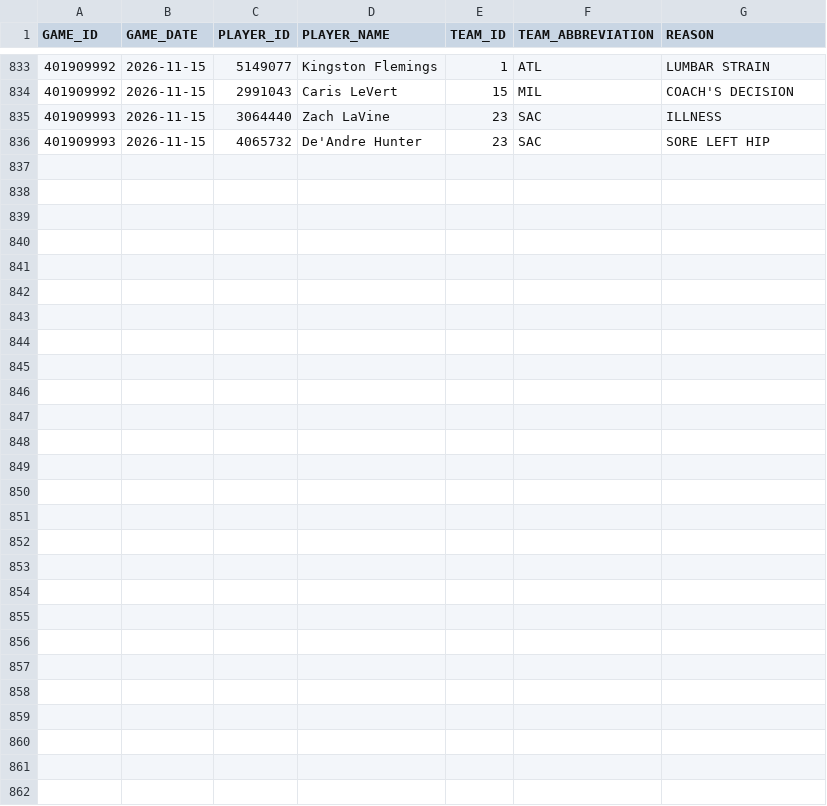
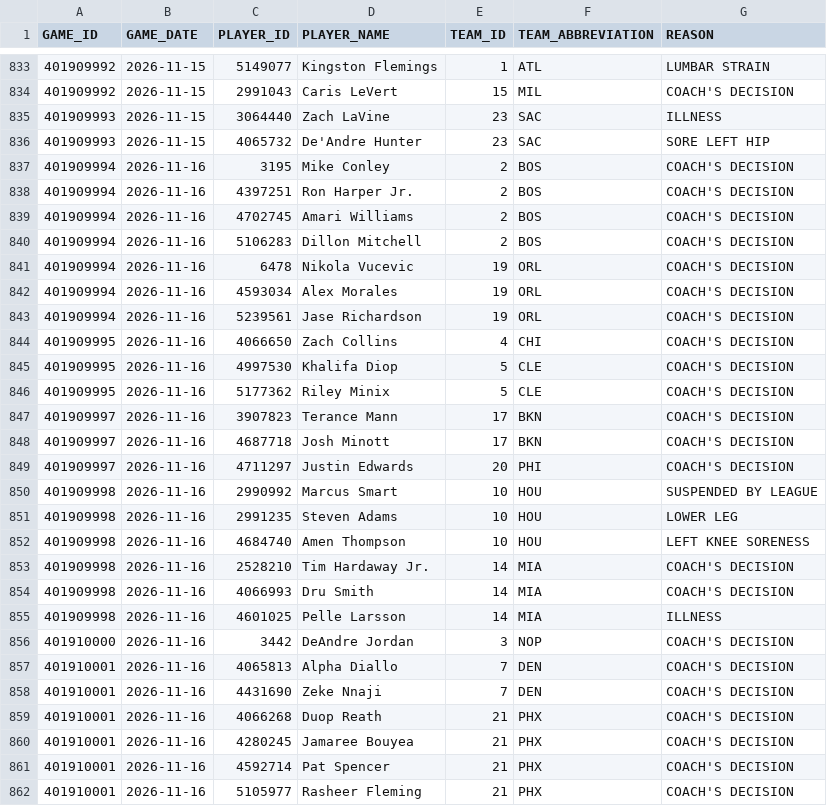
Before and after one commit to nickyamter/nba-crystal-ball, a CSV file: CSVs/ESPN_26-27_DNP.csv, drawn as a sheet; only a part is shown, gaps mark what is left out; the diff names each change by its address in the sheet, - before the commit and + after, or states it on an @@ line.

```diff
--- a/CSVs/ESPN_26-27_DNP.csv
+++ b/CSVs/ESPN_26-27_DNP.csv
+row 837: 401909994 | 2026-11-16 | 3195 | Mike Conley | 2 | BOS | COACH'S DECISION
+row 838: 401909994 | 2026-11-16 | 4397251 | Ron Harper Jr. | 2 | BOS | COACH'S DECISION
+row 839: 401909994 | 2026-11-16 | 4702745 | Amari Williams | 2 | BOS | COACH'S DECISION
+row 840: 401909994 | 2026-11-16 | 5106283 | Dillon Mitchell | 2 | BOS | COACH'S DECISION
+row 841: 401909994 | 2026-11-16 | 6478 | Nikola Vucevic | 19 | ORL | COACH'S DECISION
+row 842: 401909994 | 2026-11-16 | 4593034 | Alex Morales | 19 | ORL | COACH'S DECISION
+row 843: 401909994 | 2026-11-16 | 5239561 | Jase Richardson | 19 | ORL | COACH'S DECISION
+row 844: 401909995 | 2026-11-16 | 4066650 | Zach Collins | 4 | CHI | COACH'S DECISION
+row 845: 401909995 | 2026-11-16 | 4997530 | Khalifa Diop | 5 | CLE | COACH'S DECISION
+row 846: 401909995 | 2026-11-16 | 5177362 | Riley Minix | 5 | CLE | COACH'S DECISION
+row 847: 401909997 | 2026-11-16 | 3907823 | Terance Mann | 17 | BKN | COACH'S DECISION
+row 848: 401909997 | 2026-11-16 | 4687718 | Josh Minott | 17 | BKN | COACH'S DECISION
+row 849: 401909997 | 2026-11-16 | 4711297 | Justin Edwards | 20 | PHI | COACH'S DECISION
+row 850: 401909998 | 2026-11-16 | 2990992 | Marcus Smart | 10 | HOU | SUSPENDED BY LEAGUE
+row 851: 401909998 | 2026-11-16 | 2991235 | Steven Adams | 10 | HOU | LOWER LEG
+row 852: 401909998 | 2026-11-16 | 4684740 | Amen Thompson | 10 | HOU | LEFT KNEE SORENESS
+row 853: 401909998 | 2026-11-16 | 2528210 | Tim Hardaway Jr. | 14 | MIA | COACH'S DECISION
+row 854: 401909998 | 2026-11-16 | 4066993 | Dru Smith | 14 | MIA | COACH'S DECISION
+row 855: 401909998 | 2026-11-16 | 4601025 | Pelle Larsson | 14 | MIA | ILLNESS
+row 856: 401910000 | 2026-11-16 | 3442 | DeAndre Jordan | 3 | NOP | COACH'S DECISION
+row 857: 401910001 | 2026-11-16 | 4065813 | Alpha Diallo | 7 | DEN | COACH'S DECISION
+row 858: 401910001 | 2026-11-16 | 4431690 | Zeke Nnaji | 7 | DEN | COACH'S DECISION
+row 859: 401910001 | 2026-11-16 | 4066268 | Duop Reath | 21 | PHX | COACH'S DECISION
+row 860: 401910001 | 2026-11-16 | 4280245 | Jamaree Bouyea | 21 | PHX | COACH'S DECISION
+row 861: 401910001 | 2026-11-16 | 4592714 | Pat Spencer | 21 | PHX | COACH'S DECISION
+row 862: 401910001 | 2026-11-16 | 5105977 | Rasheer Fleming | 21 | PHX | COACH'S DECISION
```
Also changed, not shown: CSVs/AVAILABILITY.csv, CSVs/INJURY_REPORT.csv, 12 other files.
